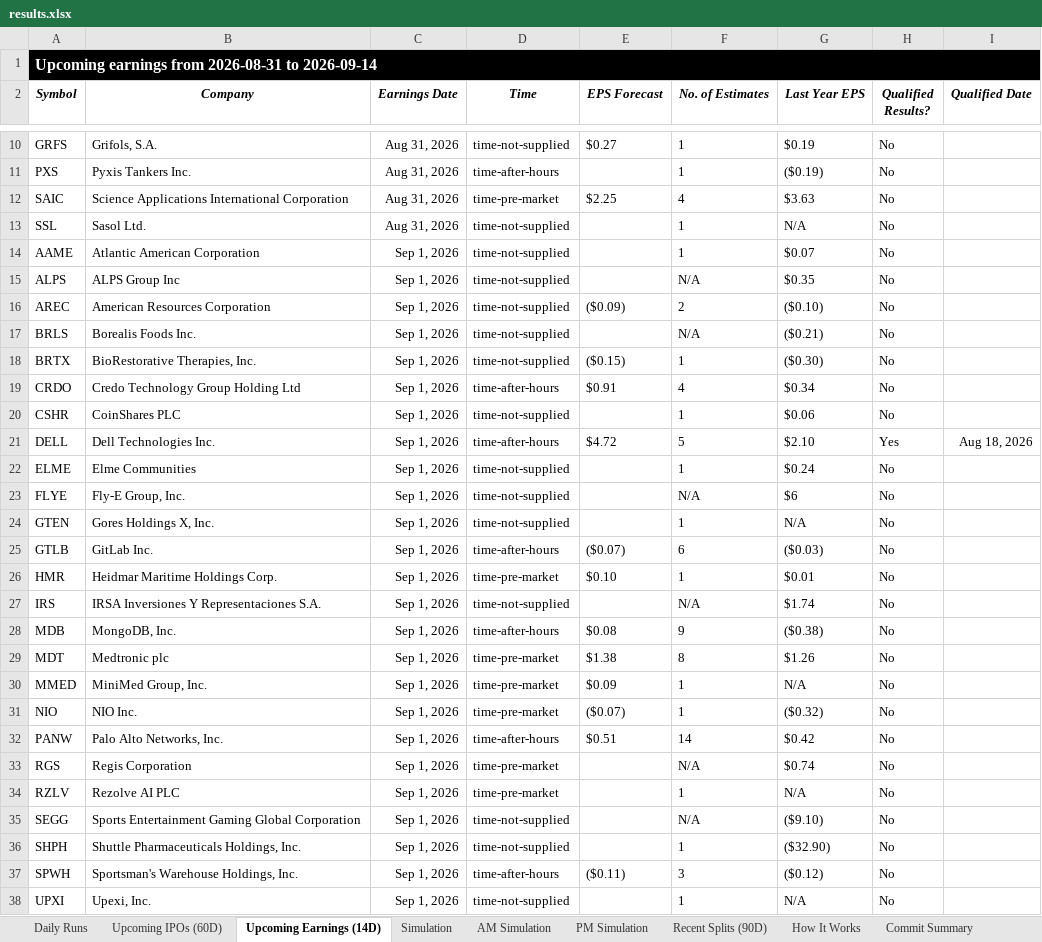
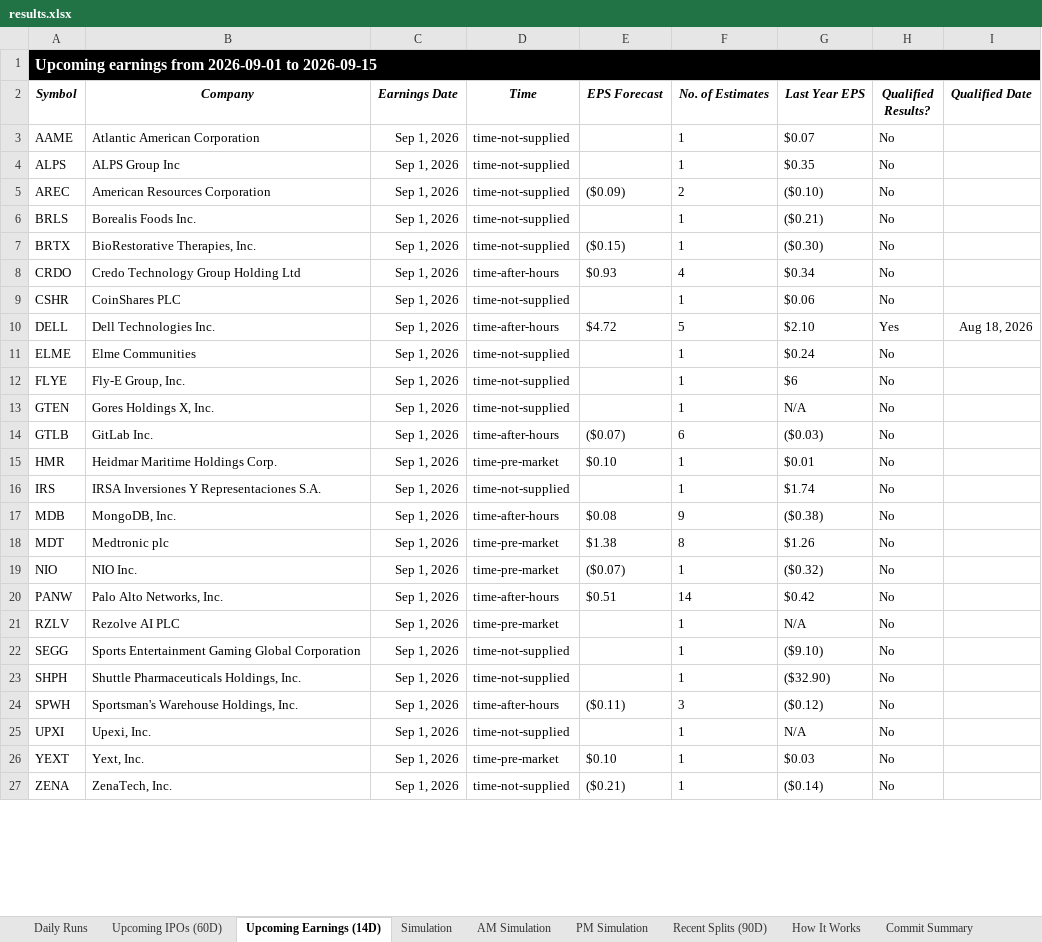
Before and after one commit to codenamev99/invest2.0, an Excel workbook: results.xlsx, sheet Upcoming Earnings (14D), drawn as a sheet; only a part is shown, gaps mark what is left out; the shorter side is filled out with more unchanged rows; values as stored, in another font and other column widths than the file's, no borders; removed rows and columns are numbered as before the commit, all else as after; the diff covers the shown part only; the diff names each change by its address in the sheet, - before the commit and + after, or states it on an @@ line.

```diff
--- a/results.xlsx (sheet Upcoming Earnings (14D))
+++ b/results.xlsx (sheet Upcoming Earnings (14D))
-A1 (Symbol): …earnings from 2026-08-31 to 2026-09-14
+A1 (Symbol): …earnings from 2026-09-01 to 2026-09-15
-row 10: GRFS | Grifols, S.A. | Aug 31, 2026 | time-not-supplied | $0.27 | 1 | $0.19 | No
-row 11: PXS | Pyxis Tankers Inc. | Aug 31, 2026 | time-after-hours |  | 1 | ($0.19) | No
-row 12: SAIC | Science Applications International Corporation | Aug 31, 2026 | time-pre-market | $2.25 | 4 | $3.63 | No
-row 13: SSL | Sasol Ltd. | Aug 31, 2026 | time-not-supplied |  | 1 | N/A | No
-F4 (No. of Estimates): N/A
+F4 (No. of Estimates): 1
-F6 (No. of Estimates): N/A
+F6 (No. of Estimates): 1
-E8 (EPS Forecast): $0.91
+E8 (EPS Forecast): $0.93
-F12 (No. of Estimates): N/A
+F12 (No. of Estimates): 1
-F16 (No. of Estimates): N/A
+F16 (No. of Estimates): 1
-row 30: MMED | MiniMed Group, Inc. | Sep 1, 2026 | time-pre-market | $0.09 | 1 | N/A | No
-row 33: RGS | Regis Corporation | Sep 1, 2026 | time-pre-market |  | N/A | $0.74 | No
-F22 (No. of Estimates): N/A
+F22 (No. of Estimates): 1
```
Also changed, not shown: 16 added rows, 9 removed rows and 42 edited cells elsewhere in this sheet, sheet Daily Runs, sheet AM Simulation, sheet PM Simulation, sheet Simulation, sheet Upcoming IPOs (60D), sheet Recent Splits (90D).
